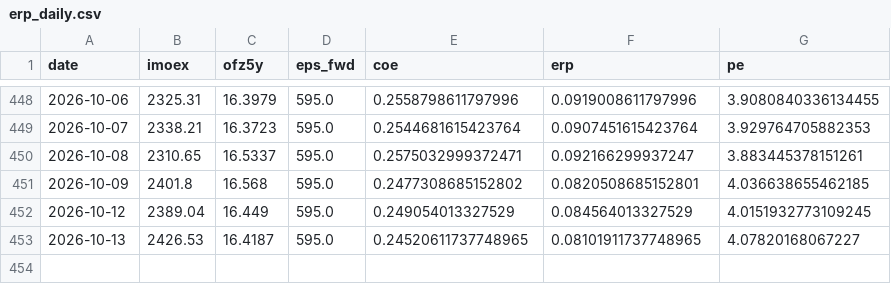
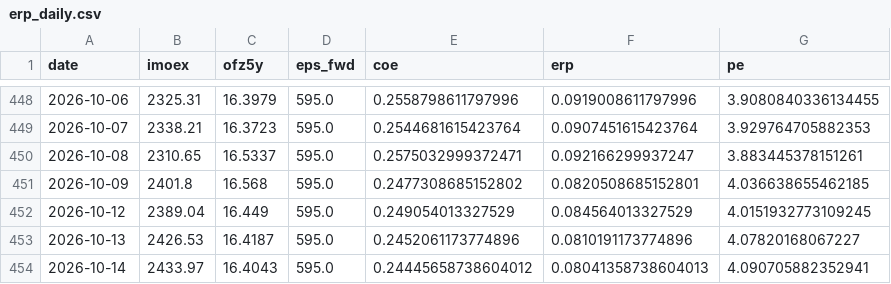
Before and after one commit to davidovaevgeshua-cloud/erp-dashboard, a CSV file: erp_daily.csv, drawn as a sheet; only a part is shown, gaps mark what is left out.

```diff
--- a/erp_daily.csv
+++ b/erp_daily.csv
@@ -452,2 +452,3 @@ date,imoex,ofz5y,eps_fwd,coe,erp,pe
 2026-10-12,2389.04,16.449,595.0,0.249054013327529,0.084564013327529,4.0151932773109245
-2026-10-13,2426.53,16.4187,595.0,0.24520611737748965,0.08101911737748965,4.07820168067227
+2026-10-13,2426.53,16.4187,595.0,0.2452061173774896,0.0810191173774896,4.07820168067227
+2026-10-14,2433.97,16.4043,595.0,0.24445658738604012,0.08041358738604013,4.090705882352941
```
Also changed, not shown: erp_quarterly.csv, 2 other files.
